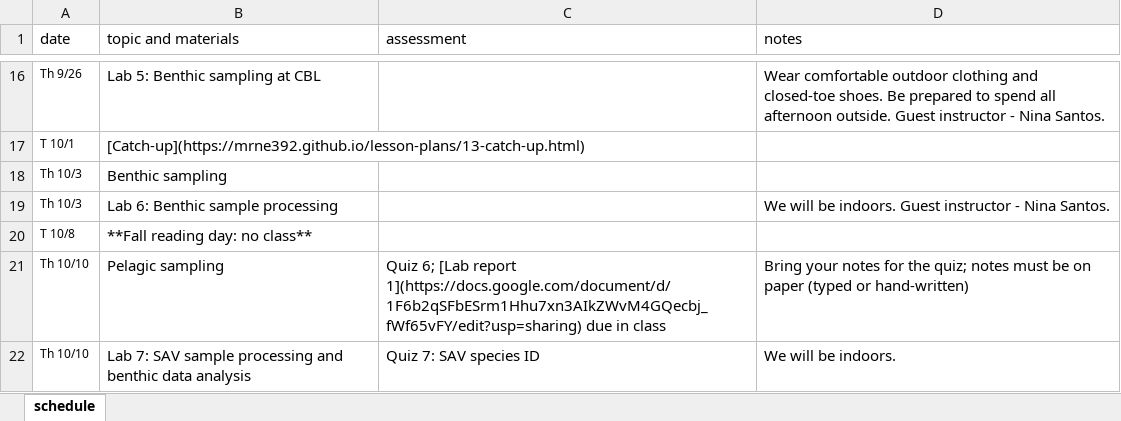
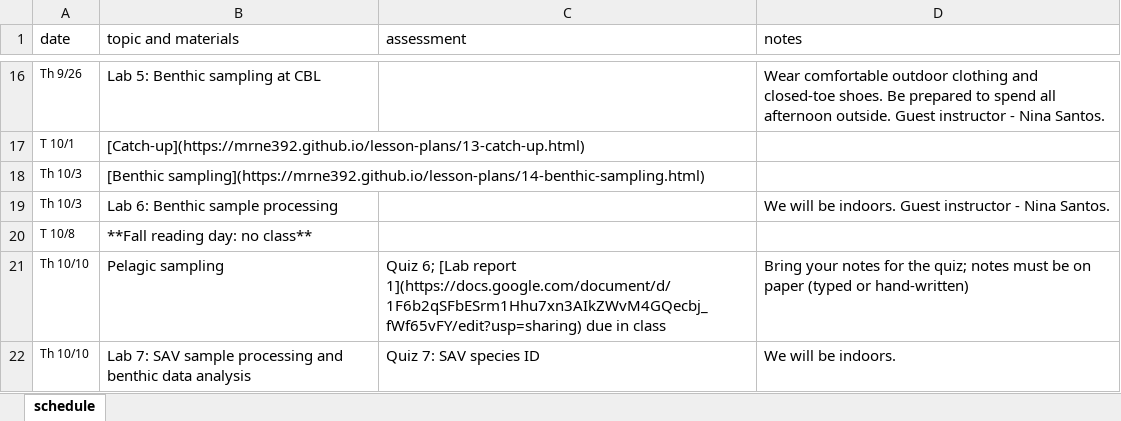
Before and after one commit to MRNE392/website, an Excel workbook: schedule.xlsx, sheet schedule, drawn as a sheet; only a part is shown, gaps mark what is left out; values as stored, in another font and other column widths than the file's, no borders; the diff names each change by its address in the sheet, - before the commit and + after, or states it on an @@ line.

Commit message:
update schedule

```diff
--- a/schedule.xlsx (sheet schedule)
+++ b/schedule.xlsx (sheet schedule)
-B18 (topic and materials): Benthic sampling
+B18 (topic and materials): [Benthic sampling](https://mrne392.github.io/lesson-plans/14-benthic-sampling.html)
```
Also changed, not shown: 5 other files.
